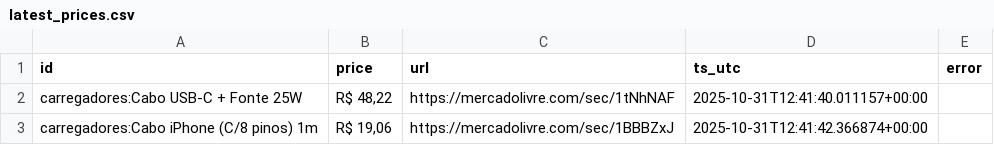
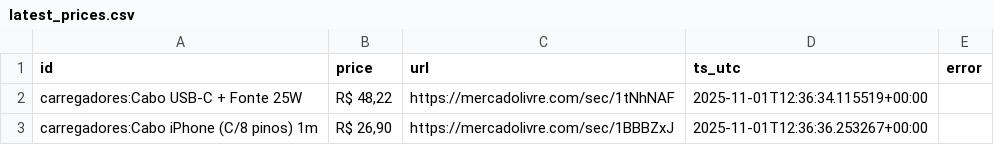
Before and after one commit to Eduardohmn/raspador, a CSV file: data/latest_prices.csv, drawn as a sheet.

```diff
--- a/data/latest_prices.csv
+++ b/data/latest_prices.csv
@@ -1,3 +1,3 @@
 id,price,url,ts_utc,error
-carregadores:Cabo USB-C + Fonte 25W,"R$ 48,22",https://mercadolivre.com/sec/1tNhNAF,2025-10-31T12:41:40.011157+00:00,
-carregadores:Cabo iPhone (C/8 pinos) 1m,"R$ 19,06",https://mercadolivre.com/sec/1BBBZxJ,2025-10-31T12:41:42.366874+00:00,
+carregadores:Cabo USB-C + Fonte 25W,"R$ 48,22",https://mercadolivre.com/sec/1tNhNAF,2025-11-01T12:36:34.115519+00:00,
+carregadores:Cabo iPhone (C/8 pinos) 1m,"R$ 26,90",https://mercadolivre.com/sec/1BBBZxJ,2025-11-01T12:36:36.253267+00:00,
```
Also changed, not shown: 1 other file.
